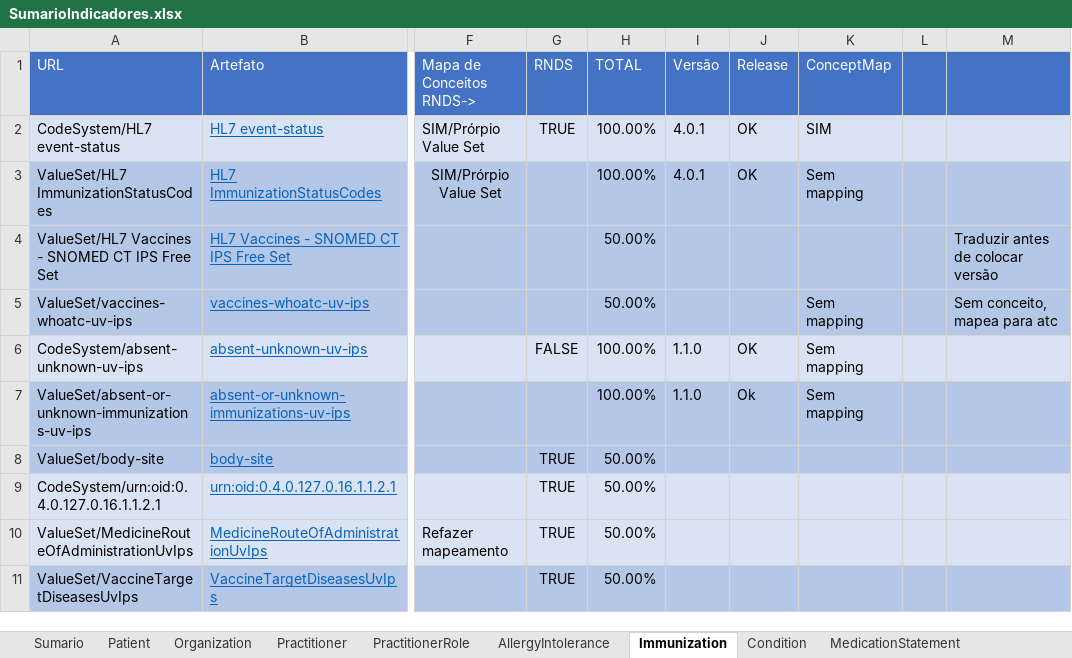
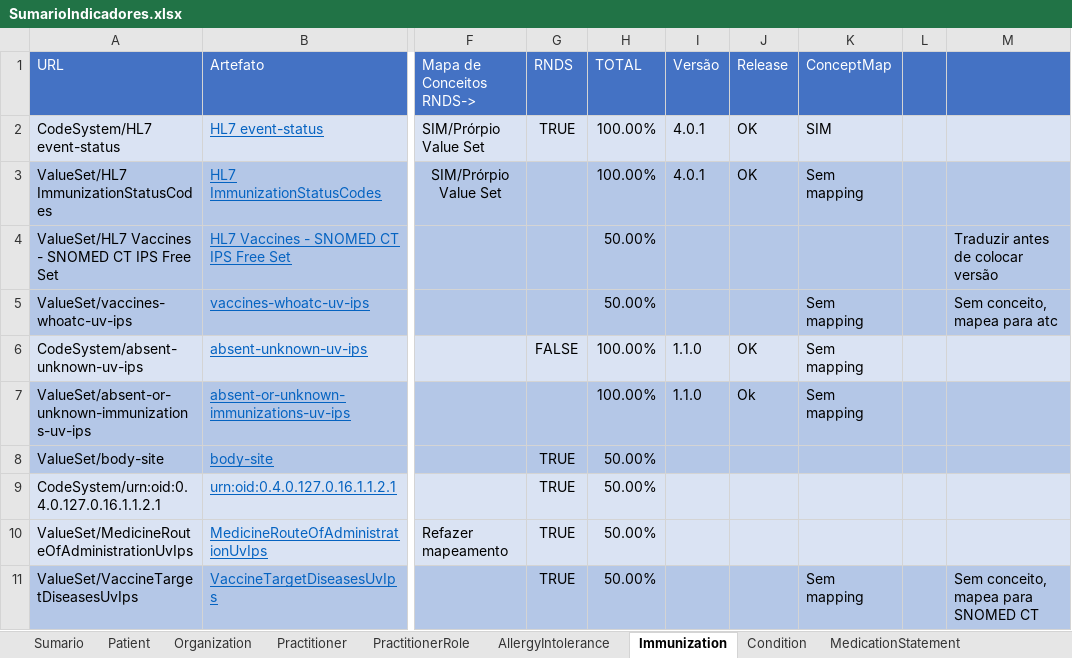
Before and after one commit to moaassis/https-git-codecommit.sa-east-1.amazonaws.com-v1-repos-ips-brasil-documentos, an Excel workbook: Gestão do Projeto/Indicadores/SumarioIndicadores.xlsx, sheet Immunization, drawn as a sheet; only a part is shown, gaps mark what is left out; values as stored, in another font and other column widths than the file's, no borders; the diff names each change by its address in the sheet, - before the commit and + after, or states it on an @@ line.

```diff
--- a/Gestão do Projeto/Indicadores/SumarioIndicadores.xlsx (sheet Immunization)
+++ b/Gestão do Projeto/Indicadores/SumarioIndicadores.xlsx (sheet Immunization)
-K11 (ConceptMap): (empty)
+K11 (ConceptMap): Sem mapping
-M11: (empty)
+M11: Sem conceito, mapea para SNOMED CT
```
Also changed, not shown: sheet MedicationStatement, sheet Sumario.
